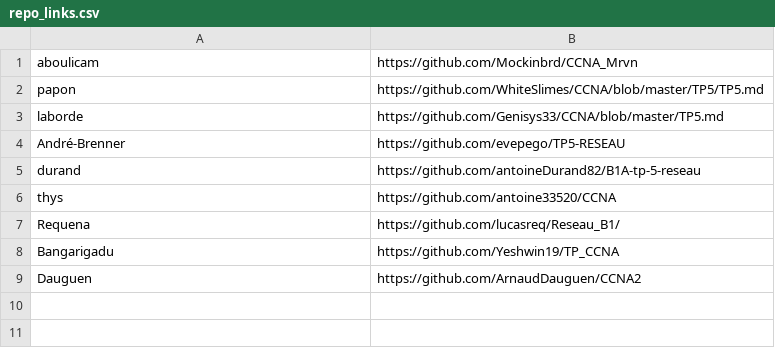
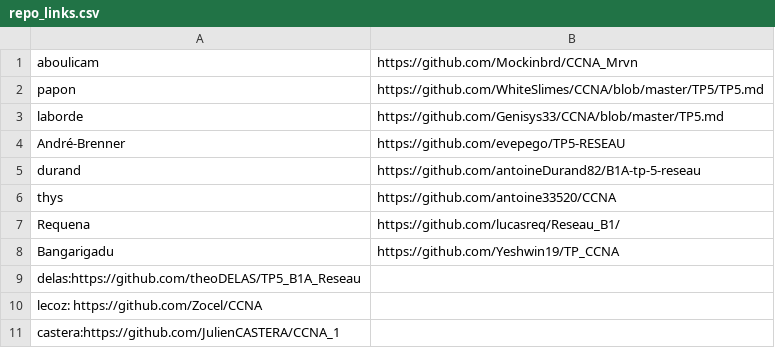
Before and after one commit to StevenDias33/B1-Reseau-2018, a CSV file: tp/5/repo_links.csv, drawn as a sheet.

Commit message:
add last names

```diff
--- a/tp/5/repo_links.csv
+++ b/tp/5/repo_links.csv
@@ -8,2 +8,4 @@ Requena,https://github.com/lucasreq/Reseau_B1/
 Bangarigadu,https://github.com/Yeshwin19/TP_CCNA
-Dauguen,https://github.com/ArnaudDauguen/CCNA2
+delas:https://github.com/theoDELAS/TP5_B1A_Reseau
+lecoz: https://github.com/Zocel/CCNA
+castera:https://github.com/JulienCASTERA/CCNA_1
```
